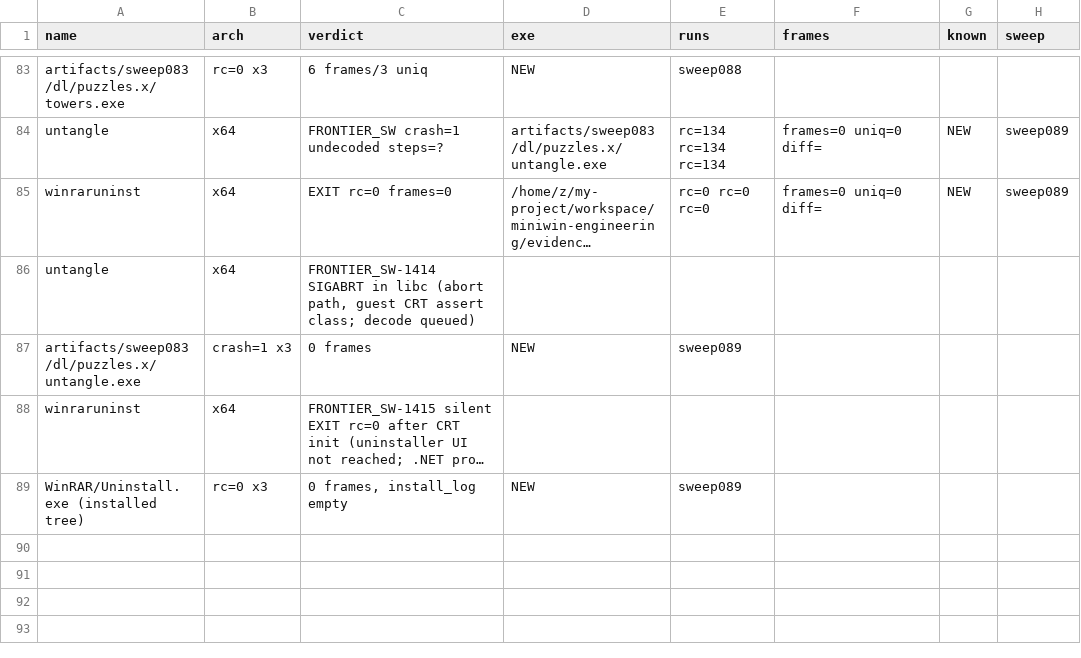
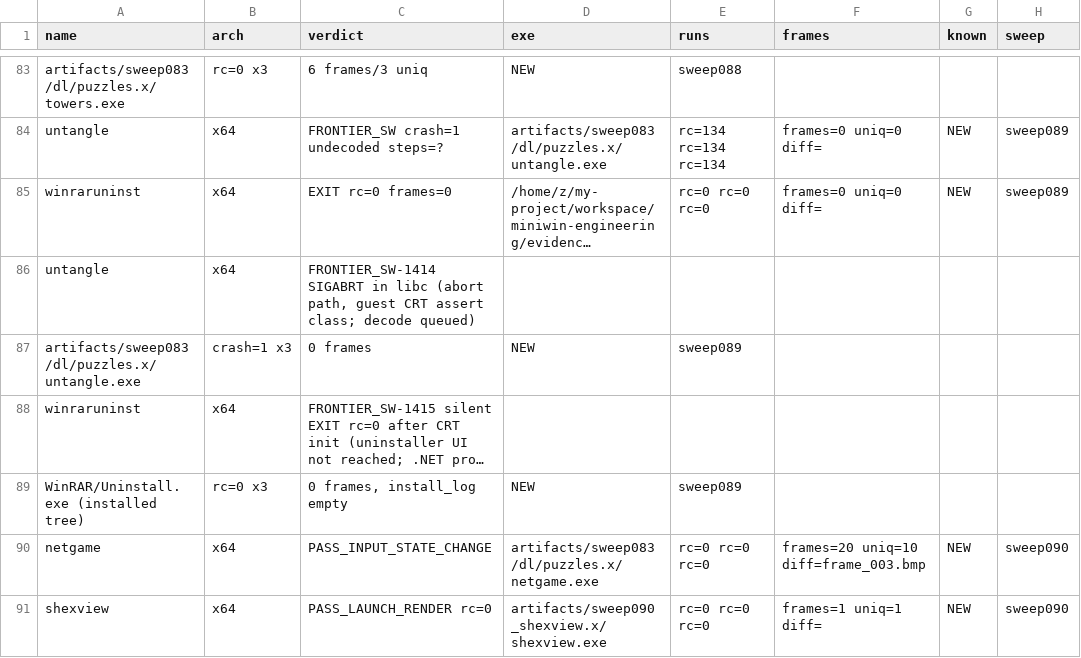
Before and after one commit to Sh-TB/miniwin-engineering, a TSV file: plugins/status.tsv, drawn as a sheet; only a part is shown, gaps mark what is left out; long unchanged cells end in …; the diff names each change by its address in the sheet, - before the commit and + after, or states it on an @@ line.

Commit message:
SWEEP-090 — SW-1305 FindFirstFileA struct contract + netgame/shexview wagons: (1) stale-local recovery reconciliation: workspace had rolled back to a SWEEP-030-era snapshot while origin/main advanced 86 commits to SWEEP-089; local-only re-derivations (drive sandbox, registry tree, handle release, lstrcatW) matched already-train-hardened mainline mechanisms (SW-1234/1244/1402/1405/1407/1408) and were dropped per no-history-rewrite rule (branch sweep031-local-divergent keeps them); the ONE still-live bug was ported: (2) SW-1305: FindFirstFileA/FindNextFileA callers pass WIN32_FIND_DATAA (318B, CHAR names @+44, cAlternate @+304) but fill_find_data always wrote the 592B W layout -> 274-byte stack overflow -> guest /GS cookie smash -> FASTFAIL(2); latent since BUG-049 because every prior A-variant call hit a missing directory so the fill never ran; proven on the stale snapshot (putty FindFirstFileA(C:\Windows\*) enumerated a seeded dir -> System32 -> overflow -> FASTFAIL; difflib trace alignment isolated the exact call); fix = W3Find.wide flag + fill_find_data_a + find_first_impl(wide), W/ExW paths unchanged; (3) gates: clean build 4,615,008 bytes, G1 PIN 12/12 (evidence/master/g1/20261027_081203), corpus 21/21 x3 rc=0 crash=0 fatal=0 identical to SWEEP-089 except breakout/snake now render frames (10/13 vs 0, improvement); (4) train-protocol wagons: NEW game netgame (Simon Tatham Net) = PASS_INPUT_STATE_CHANGE first contact (rc=0 x3, frames=20 uniq=10); NEW program shexview (NirSoft ShellExView x64, HKCR CLSID walker pairing with SWEEP-086 regtree) = PASS_LAUNCH_RENDER first contact (rc=0 x3); queued SW-1416 handle value-space collision, SW-1306 PE32/WoW64, SW-1307 real guest-DLL module loading; no force-push

```diff
--- a/plugins/status.tsv
+++ b/plugins/status.tsv
+row 90: netgame | x64 | PASS_INPUT_STATE_CHANGE | artifacts/sweep083/dl/puzzles.x/netgame.exe | rc=0 rc=0 rc=0 | frames=20 uniq=10 diff=frame_003.bmp | NEW | sweep090
+row 91: shexview | x64 | PASS_LAUNCH_RENDER rc=0 | artifacts/sweep090_shexview.x/shexview.exe | rc=0 rc=0 rc=0 | frames=1 uniq=1 diff= | NEW | sweep090
```
Also changed, not shown: 34 other files.
